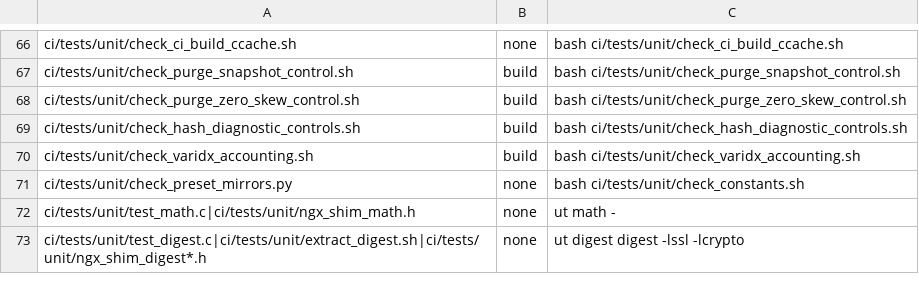
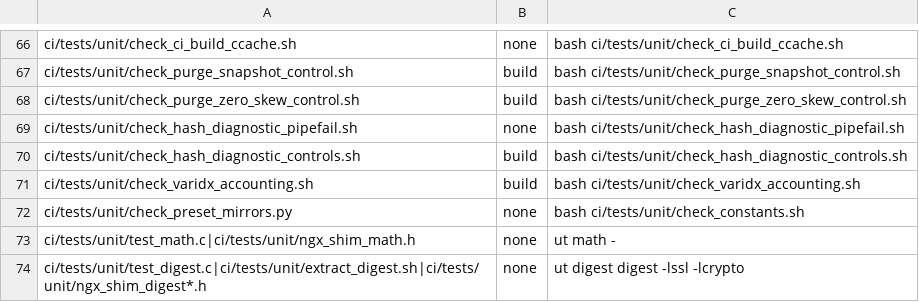
Before and after one commit to myguard-labs/nginx-cache-turbo-module, a TSV file: ci/tools/precommit-test-map.tsv, drawn as a sheet; only a part is shown, gaps mark what is left out; the diff names each change by its address in the sheet, - before the commit and + after, or states it on an @@ line.

Commit message:
fix(ci): avoid pipe failure in hash check

```diff
--- a/ci/tools/precommit-test-map.tsv
+++ b/ci/tools/precommit-test-map.tsv
+row 69: ci/tests/unit/check_hash_diagnostic_pipefail.sh | none | bash ci/tests/unit/check_hash_diagnostic_pipefail.sh
```
Also changed, not shown: 3 other files.
